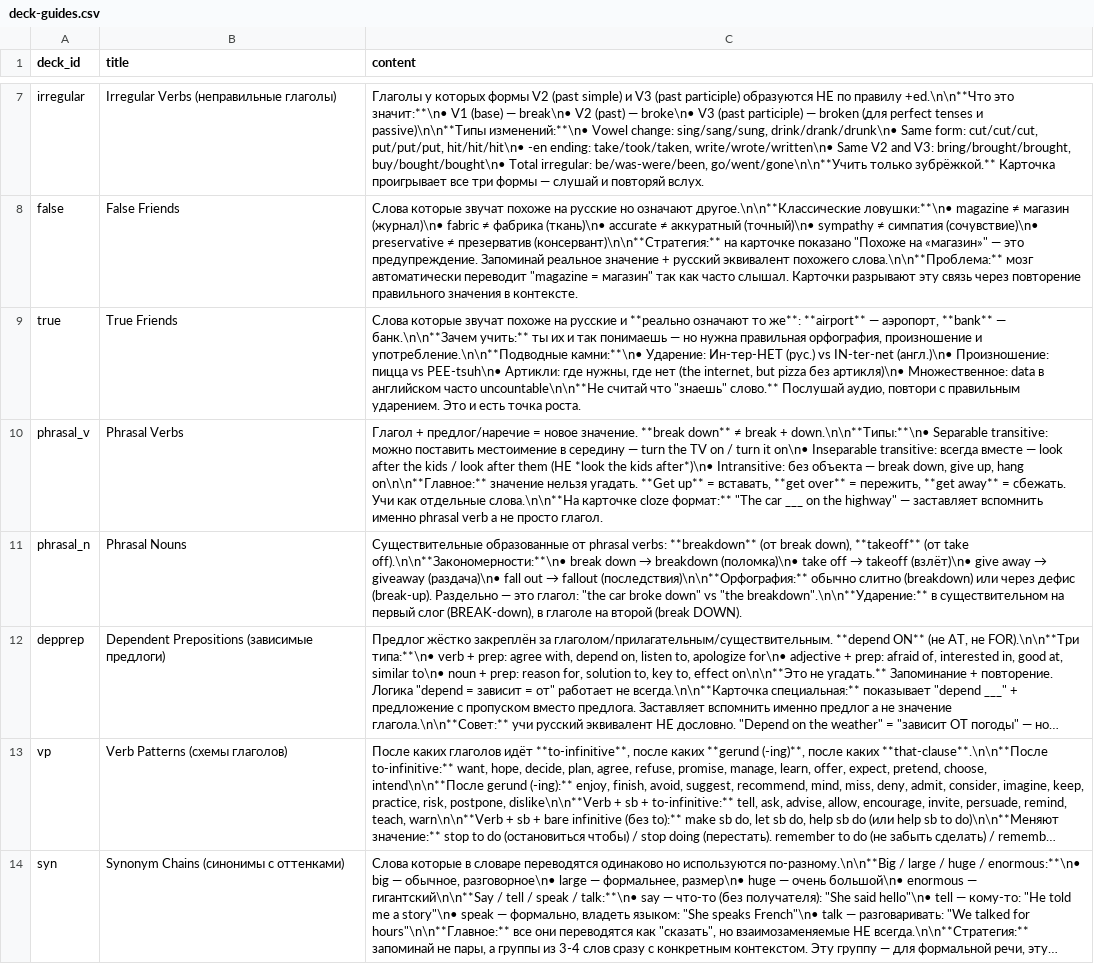
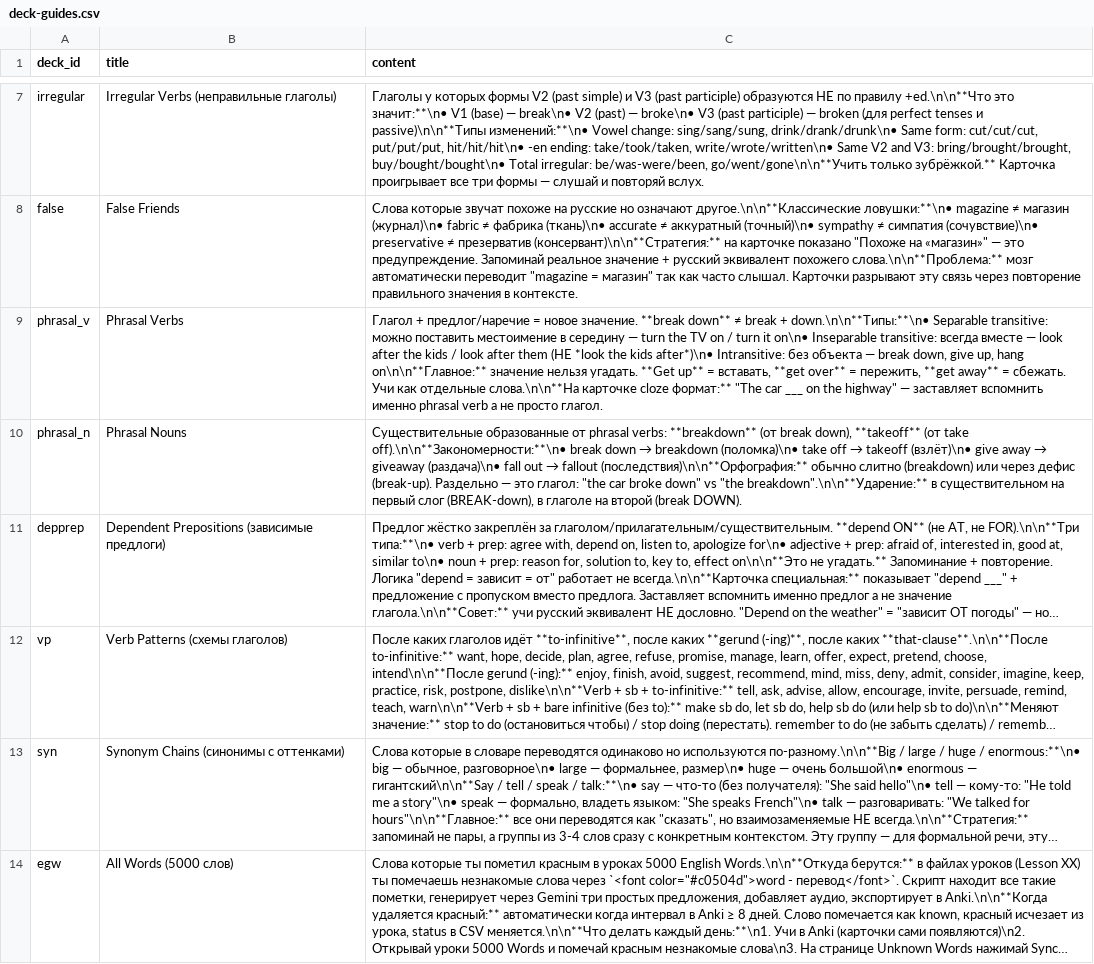
Before and after one commit to suleimanovs/english-galaxy, a CSV file: english words/anki/deck-guides.csv, drawn as a sheet; only a part is shown, gaps mark what is left out; the shorter side is filled out with more unchanged rows; long unchanged cells end in …; the diff names each change by its address in the sheet, - before the commit and + after, or states it on an @@ line.

Commit message:
feat: Удаление файла true-friends-tracker.csv (main)
Удален

```diff
--- a/english words/anki/deck-guides.csv
+++ b/english words/anki/deck-guides.csv
-row 9: true | True Friends | Слова которые звучат похоже на русские и **реально означают то же**: **airport** — аэропорт, **bank** — банк.\n\n**Зачем учить:** ты их и так понимаешь — но нужна правильная орфография, произношение и употребление.\n\n**Подводные камни:**\n• Ударение: Ин-тер-НЕТ (рус.) vs IN-ter-net (англ.)\n• Произношение: пицца vs PEE-tsuh\n• Артикли: где нужны, где нет (the internet, but pizza без артикля)\n• Множественное: data в английском часто uncountable\n\n**Не считай что "знаешь" слово.** Послушай аудио, повтори с правильным ударением. Это и есть точка роста.
```
Also changed, not shown: english words/anki/card-styles.csv, 3 other files.
